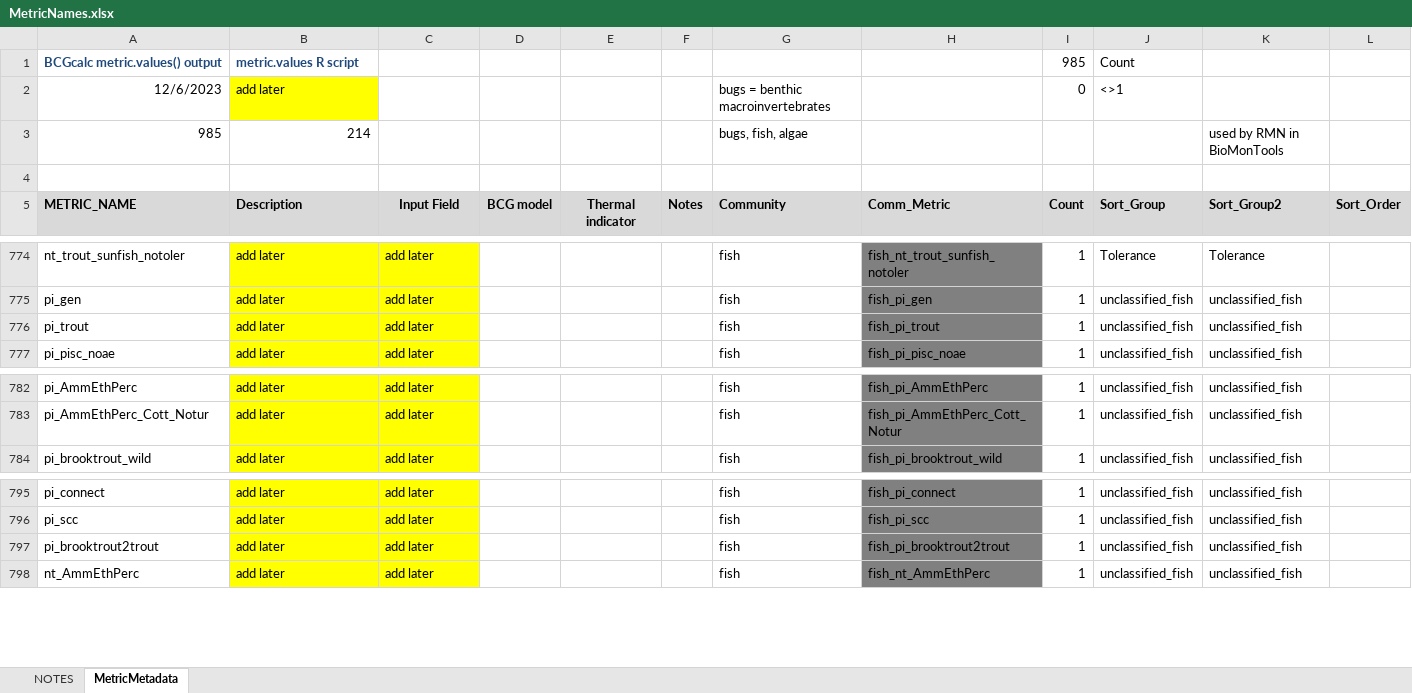
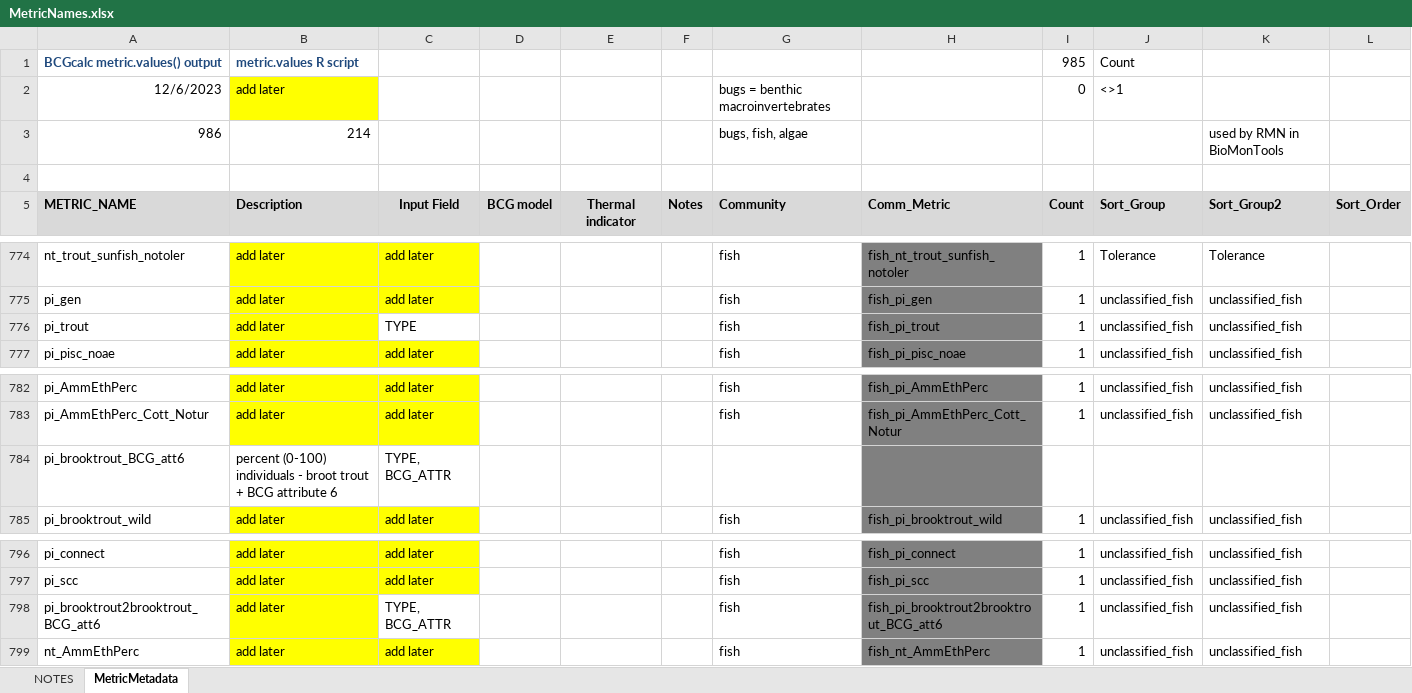
Before and after one commit to leppott/BioMonTools, an Excel workbook: inst/extdata/MetricNames.xlsx, sheet MetricMetadata, drawn as a sheet; only a part is shown, gaps mark what is left out; values as stored, in another font and other column widths than the file's, no borders; addresses are those after the commit; the diff names each change by its address in the sheet, - before the commit and + after, or states it on an @@ line.

Commit message:
v1.0.0.9049
* refactor: Change names of trout metrics in `metric.values`
    + Better reflects contents of metrics

```diff
--- a/inst/extdata/MetricNames.xlsx (sheet MetricMetadata)
+++ b/inst/extdata/MetricNames.xlsx (sheet MetricMetadata)
-A3: 985
+A3: 986
-C776: add later
+C776: TYPE
-C776 fill: #FFFF00
+C776 fill: none
+row 784: pi_brooktrout_BCG_att6 | percent (0-100) individuals - broot trout + BCG attribute 6 | TYPE, BCG_ATTR
-A798: pi_brooktrout2trout
+A798: pi_brooktrout2brooktrout_BCG_att6
-C798: add later
+C798: TYPE, BCG_ATTR
-C798 fill: #FFFF00
+C798 fill: none
-H798: fish_pi_brooktrout2trout
+H798: fish_pi_brooktrout2brooktrout_BCG_att6
```
Also changed, not shown: formulas that keep their value, 6 other files.
